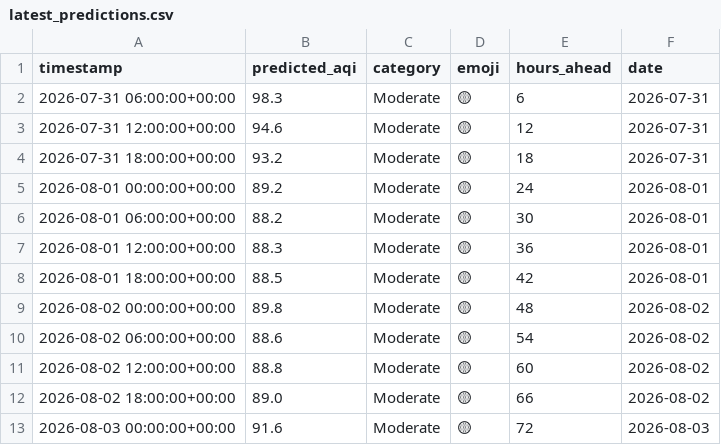
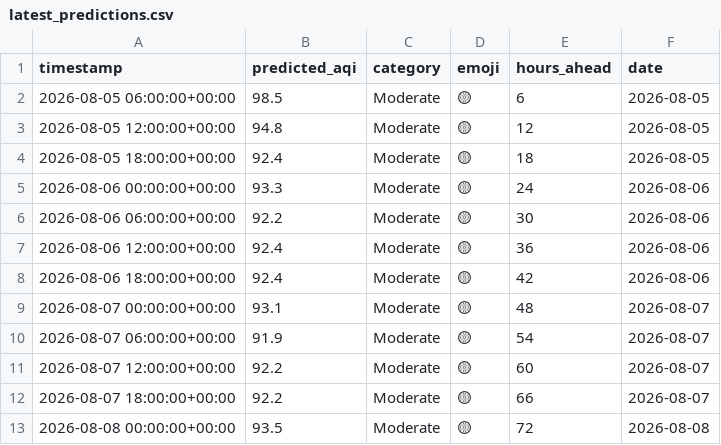
Before and after one commit to Huzaifaali1020/aqi_project, a CSV file: data/latest_predictions.csv, drawn as a sheet.

```diff
--- a/data/latest_predictions.csv
+++ b/data/latest_predictions.csv
@@ -1,13 +1,13 @@
 timestamp,predicted_aqi,category,emoji,hours_ahead,date
-2026-07-31 06:00:00+00:00,98.3,Moderate,🟡,6,2026-07-31
-2026-07-31 12:00:00+00:00,94.6,Moderate,🟡,12,2026-07-31
-2026-07-31 18:00:00+00:00,93.2,Moderate,🟡,18,2026-07-31
-2026-08-01 00:00:00+00:00,89.2,Moderate,🟡,24,2026-08-01
-2026-08-01 06:00:00+00:00,88.2,Moderate,🟡,30,2026-08-01
-2026-08-01 12:00:00+00:00,88.3,Moderate,🟡,36,2026-08-01
-2026-08-01 18:00:00+00:00,88.5,Moderate,🟡,42,2026-08-01
-2026-08-02 00:00:00+00:00,89.8,Moderate,🟡,48,2026-08-02
-2026-08-02 06:00:00+00:00,88.6,Moderate,🟡,54,2026-08-02
-2026-08-02 12:00:00+00:00,88.8,Moderate,🟡,60,2026-08-02
-2026-08-02 18:00:00+00:00,89.0,Moderate,🟡,66,2026-08-02
-2026-08-03 00:00:00+00:00,91.6,Moderate,🟡,72,2026-08-03
+2026-08-05 06:00:00+00:00,98.5,Moderate,🟡,6,2026-08-05
+2026-08-05 12:00:00+00:00,94.8,Moderate,🟡,12,2026-08-05
+2026-08-05 18:00:00+00:00,92.4,Moderate,🟡,18,2026-08-05
+2026-08-06 00:00:00+00:00,93.3,Moderate,🟡,24,2026-08-06
+2026-08-06 06:00:00+00:00,92.2,Moderate,🟡,30,2026-08-06
+2026-08-06 12:00:00+00:00,92.4,Moderate,🟡,36,2026-08-06
+2026-08-06 18:00:00+00:00,92.4,Moderate,🟡,42,2026-08-06
+2026-08-07 00:00:00+00:00,93.1,Moderate,🟡,48,2026-08-07
+2026-08-07 06:00:00+00:00,91.9,Moderate,🟡,54,2026-08-07
+2026-08-07 12:00:00+00:00,92.2,Moderate,🟡,60,2026-08-07
+2026-08-07 18:00:00+00:00,92.2,Moderate,🟡,66,2026-08-07
+2026-08-08 00:00:00+00:00,93.5,Moderate,🟡,72,2026-08-08
```
Also changed, not shown: data/daily_summary.csv.
